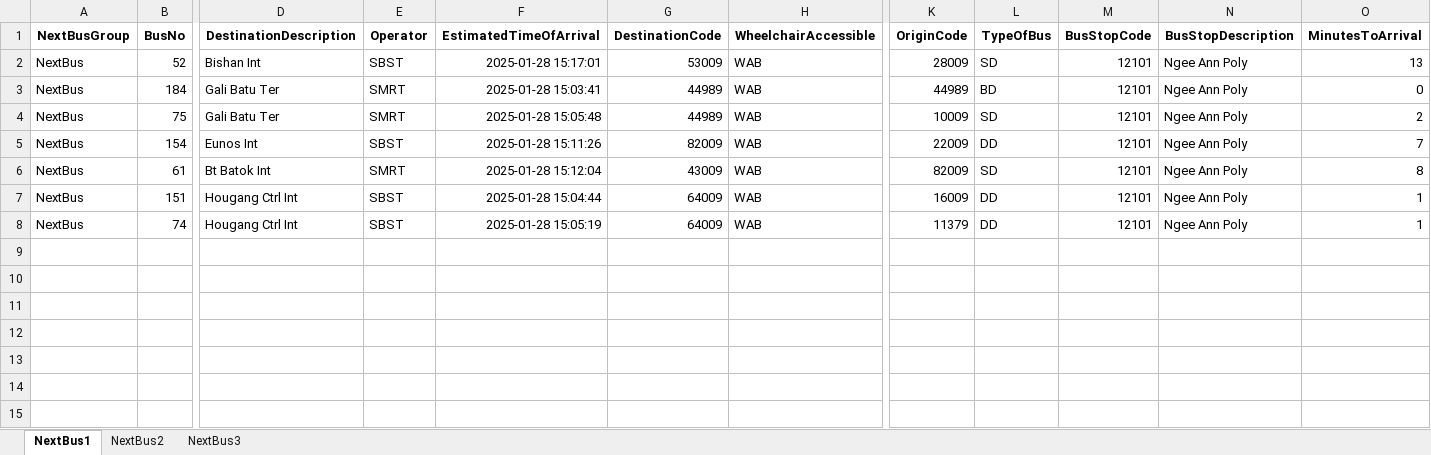
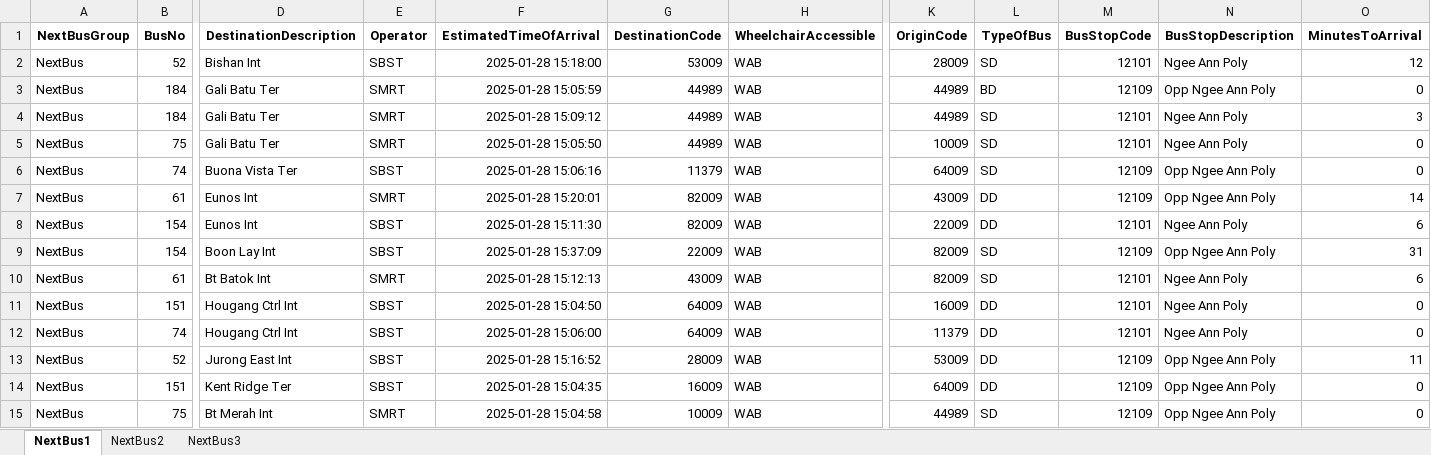
Before and after one commit to sophie-aje/test-ddp-1, an Excel workbook: path/in/repo/DDP_OUTPUT.xlsx, sheet NextBus1, drawn as a sheet; only a part is shown, gaps mark what is left out; values as stored, in another font and other column widths than the file's, no borders; addresses are those after the commit; rows hold the shown columns only; the diff names each change by its address in the sheet, - before the commit and + after, or states it on an @@ line.

```diff
--- a/path/in/repo/DDP_OUTPUT.xlsx (sheet NextBus1)
+++ b/path/in/repo/DDP_OUTPUT.xlsx (sheet NextBus1)
-F2 (EstimatedTimeOfArrival): 2025-01-28 15:17:01
+F2 (EstimatedTimeOfArrival): 2025-01-28 15:18:00
-O2 (MinutesToArrival): 13
+O2 (MinutesToArrival): 12
-F3 (EstimatedTimeOfArrival): 2025-01-28 15:03:41
+F3 (EstimatedTimeOfArrival): 2025-01-28 15:05:59
-M3 (BusStopCode): 12101
+M3 (BusStopCode): 12109
-N3 (BusStopDescription): Ngee Ann Poly
+N3 (BusStopDescription): Opp Ngee Ann Poly
+row 4: NextBus | 184 | Gali Batu Ter | SMRT | 2025-01-28 15:09:12 | 44989 | WAB | 44989 | SD | 12101 | Ngee Ann Poly | 3
-F5 (EstimatedTimeOfArrival): 2025-01-28 15:05:48
+F5 (EstimatedTimeOfArrival): 2025-01-28 15:05:50
-O5 (MinutesToArrival): 2
+O5 (MinutesToArrival): 0
+row 6: NextBus | 74 | Buona Vista Ter | SBST | 2025-01-28 15:06:16 | 11379 | WAB | 64009 | SD | 12109 | Opp Ngee Ann Poly | 0
+row 7: NextBus | 61 | Eunos Int | SMRT | 2025-01-28 15:20:01 | 82009 | WAB | 43009 | DD | 12109 | Opp Ngee Ann Poly | 14
-F8 (EstimatedTimeOfArrival): 2025-01-28 15:11:26
+F8 (EstimatedTimeOfArrival): 2025-01-28 15:11:30
-O8 (MinutesToArrival): 7
+O8 (MinutesToArrival): 6
+row 9: NextBus | 154 | Boon Lay Int | SBST | 2025-01-28 15:37:09 | 22009 | WAB | 82009 | SD | 12109 | Opp Ngee Ann Poly | 31
-F10 (EstimatedTimeOfArrival): 2025-01-28 15:12:04
+F10 (EstimatedTimeOfArrival): 2025-01-28 15:12:13
-O10 (MinutesToArrival): 8
+O10 (MinutesToArrival): 6
-F11 (EstimatedTimeOfArrival): 2025-01-28 15:04:44
+F11 (EstimatedTimeOfArrival): 2025-01-28 15:04:50
-O11:O12 (MinutesToArrival): 1
+O11:O12 (MinutesToArrival): 0
-F12 (EstimatedTimeOfArrival): 2025-01-28 15:05:19
+F12 (EstimatedTimeOfArrival): 2025-01-28 15:06:00
+row 13: NextBus | 52 | Jurong East Int | SBST | 2025-01-28 15:16:52 | 28009 | WAB | 53009 | DD | 12109 | Opp Ngee Ann Poly | 11
+row 14: NextBus | 151 | Kent Ridge Ter | SBST | 2025-01-28 15:04:35 | 16009 | WAB | 64009 | DD | 12109 | Opp Ngee Ann Poly | 0
+row 15: NextBus | 75 | Bt Merah Int | SMRT | 2025-01-28 15:04:58 | 10009 | WAB | 44989 | SD | 12109 | Opp Ngee Ann Poly | 0
```
Also changed, not shown: sheet NextBus2, sheet NextBus3.
